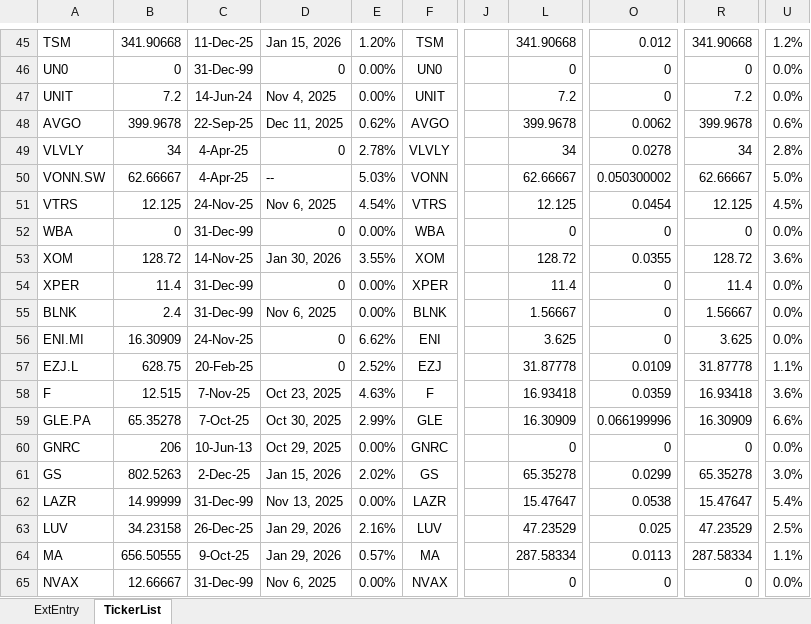
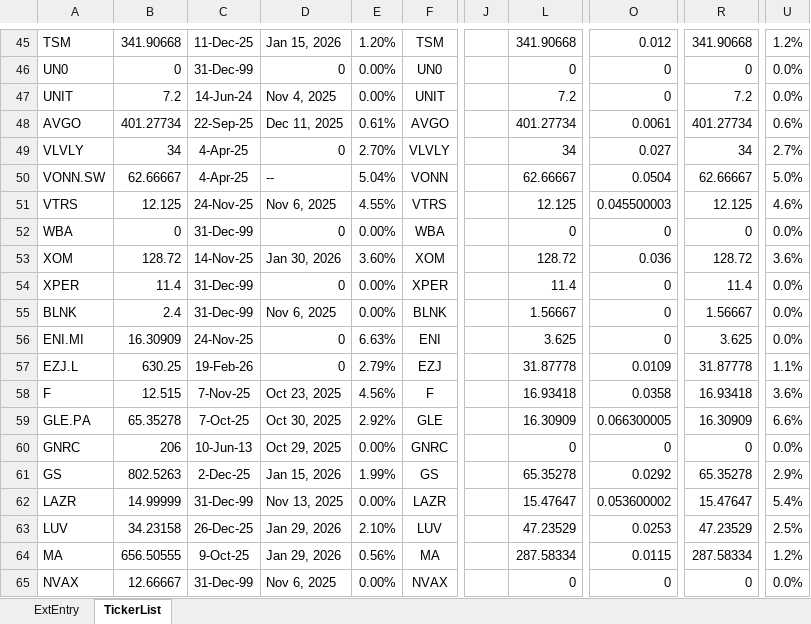
Before and after one commit to KostaDY/NikyClean, an Excel workbook: MEDY.xlsx, sheet TickerList, drawn as a sheet; only a part is shown, gaps mark what is left out; values as stored, in another font and other column widths than the file's, no borders; the diff covers the shown part only; the diff names each change by its address in the sheet, - before the commit and + after, or states it on an @@ line.

```diff
--- a/MEDY.xlsx (sheet TickerList)
+++ b/MEDY.xlsx (sheet TickerList)
-B48: 399.9678
+B48: 401.27734
-E48: 0.62%
+E48: 0.61%
-L48: 399.9678
+L48: 401.27734
-O48: 0.0062
+O48: 0.0061
-R48: 399.9678
+R48: 401.27734
-E49: 2.78%
+E49: 2.70%
-O49: 0.0278
+O49: 0.027
-U49: 2.8%
+U49: 2.7%
-E50: 5.03%
+E50: 5.04%
-O50: 0.050300002
+O50: 0.0504
-E51: 4.54%
+E51: 4.55%
-O51: 0.0454
+O51: 0.045500003
-U51: 4.5%
+U51: 4.6%
-E53: 3.55%
+E53: 3.60%
-O53: 0.0355
+O53: 0.036
-E56: 6.62%
+E56: 6.63%
-B57: 628.75
+B57: 630.25
-C57: 20-Feb-25
+C57: 19-Feb-26
-E57: 2.52%
+E57: 2.79%
-E58: 4.63%
+E58: 4.56%
-O58: 0.0359
+O58: 0.0358
-E59: 2.99%
+E59: 2.92%
-O59: 0.066199996
+O59: 0.066300005
-E61: 2.02%
+E61: 1.99%
-O61: 0.0299
+O61: 0.0292
-U61: 3.0%
+U61: 2.9%
-O62: 0.0538
+O62: 0.053600002
-E63: 2.16%
+E63: 2.10%
-O63: 0.025
+O63: 0.0253
-E64: 0.57%
+E64: 0.56%
-O64: 0.0113
+O64: 0.0115
-U64: 1.1%
+U64: 1.2%
```
Also changed, not shown: 1 added row, 1 removed row and 105 edited cells elsewhere in this sheet, sheet ExtEntry, formulas that keep their value, YahooDataOutput.xlsx, 1 other file.
